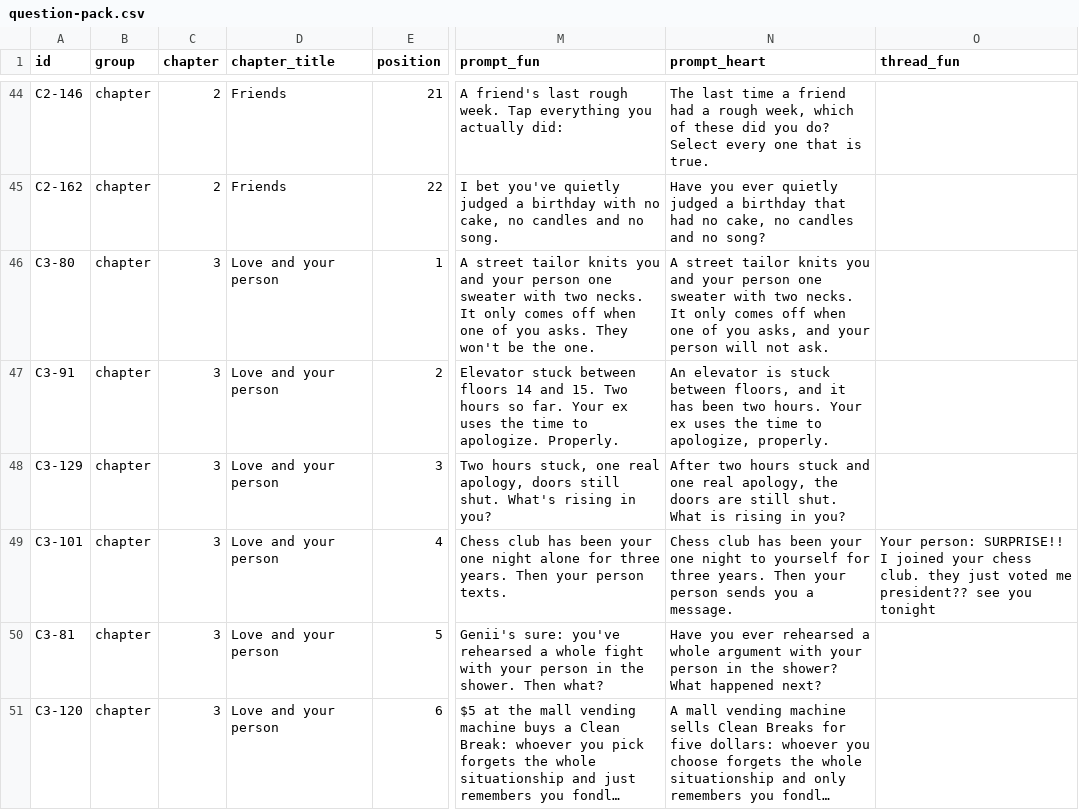
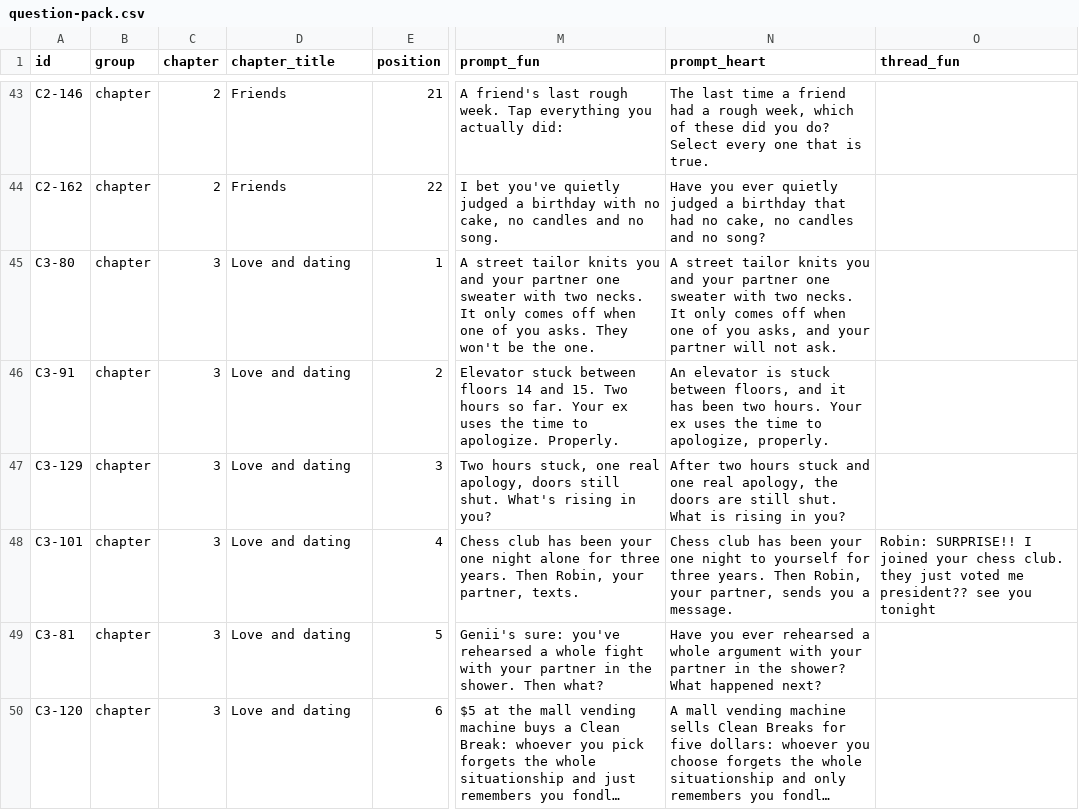
Before and after one commit to Augustexe/mirrormii-survey, a CSV file: docs/question-pack/question-pack.csv, drawn as a sheet; only a part is shown, gaps mark what is left out; long unchanged cells end in …; addresses are those after the commit; the diff covers the shown part only; the diff names each change by its address in the sheet, - before the commit and + after, or states it on an @@ line.

```diff
--- a/docs/question-pack/question-pack.csv
+++ b/docs/question-pack/question-pack.csv
-D45:D50 (chapter_title): Love and your person
+D45:D50 (chapter_title): Love and dating
-M45 (prompt_fun): …and your person one sweater…
+M45 (prompt_fun): …and your partner one sweater…
-N45 (prompt_heart): …and your person one sweater with two necks. It only comes off when one of you asks, and your person will not…
+N45 (prompt_heart): …and your partner one sweater with two necks. It only comes off when one of you asks, and your partner will not…
-M48 (prompt_fun): …years. Then your person texts.
+M48 (prompt_fun): …years. Then Robin, your partner, texts.
-N48 (prompt_heart): …years. Then your person sends you…
+N48 (prompt_heart): …years. Then Robin, your partner, sends you…
-O48 (thread_fun): Your person: SURPRISE!! I…
+O48 (thread_fun): Robin: SURPRISE!! I…
-M49 (prompt_fun): …with your person in the…
+M49 (prompt_fun): …with your partner in the…
-N49 (prompt_heart): …with your person in the…
+N49 (prompt_heart): …with your partner in the…
```
Also changed, not shown: 2 removed rows and 140 edited cells elsewhere in this file, 39 other files.
